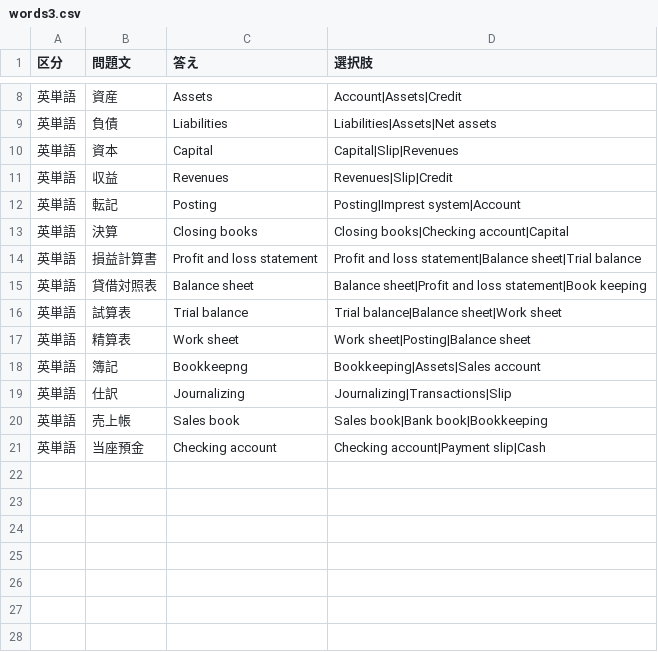
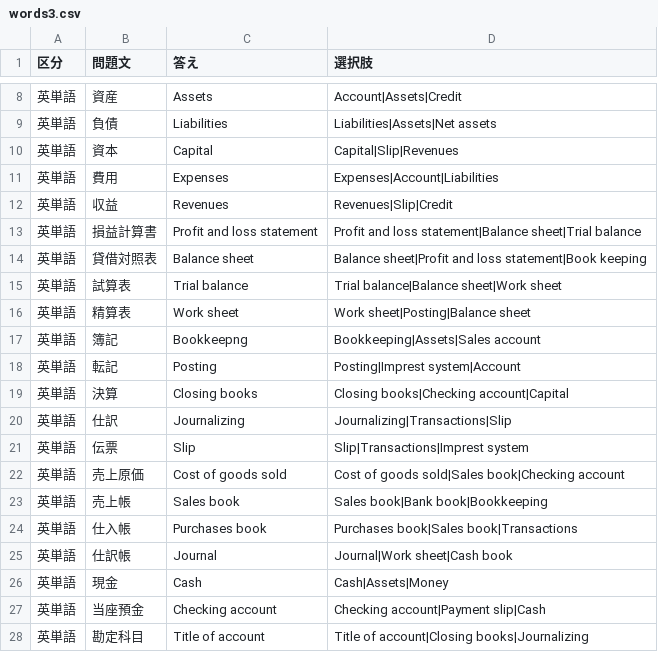
Before and after one commit to hamadaSensei1983/commerce-learning-portal, a CSV file: kentei/boki/data/words3.csv, drawn as a sheet; only a part is shown, gaps mark what is left out.

```diff
--- a/kentei/boki/data/words3.csv
+++ b/kentei/boki/data/words3.csv
@@ -10,5 +10,4 @@
 英単語,資本,Capital,Capital|Slip|Revenues
+英単語,費用,Expenses,Expenses|Account|Liabilities
 英単語,収益,Revenues,Revenues|Slip|Credit
-英単語,転記,Posting,Posting|Imprest system|Account
-英単語,決算,Closing books,Closing books|Checking account|Capital
 英単語,損益計算書,Profit and loss statement,Profit and loss statement|Balance sheet|Trial balance
@@ -18,4 +17,12 @@
 英単語,簿記,Bookkeepng,Bookkeeping|Assets|Sales account
+英単語,転記,Posting,Posting|Imprest system|Account
+英単語,決算,Closing books,Closing books|Checking account|Capital
 英単語,仕訳,Journalizing,Journalizing|Transactions|Slip
+英単語,伝票,Slip,Slip|Transactions|Imprest system
+英単語,売上原価,Cost of goods sold,Cost of goods sold|Sales book|Checking account
 英単語,売上帳,Sales book,Sales book|Bank book|Bookkeeping
+英単語,仕入帳,Purchases book,Purchases book|Sales book|Transactions
+英単語,仕訳帳,Journal,Journal|Work sheet|Cash book
+英単語,現金,Cash,Cash|Assets|Money
 英単語,当座預金,Checking account,Checking account|Payment slip|Cash
+英単語,勘定科目,Title of account,Title of account|Closing books|Journalizing
```
Also changed, not shown: kentei/boki/data/boki3.csv, kentei/boki/data/keisan3.csv.
